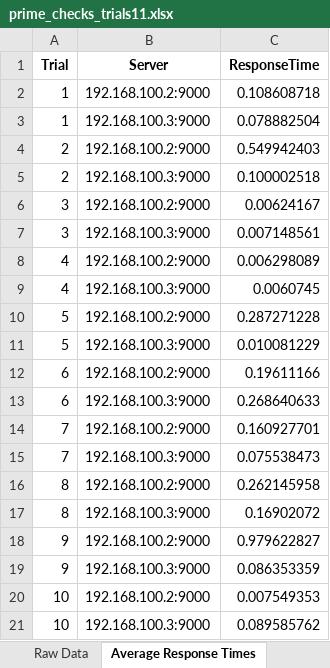
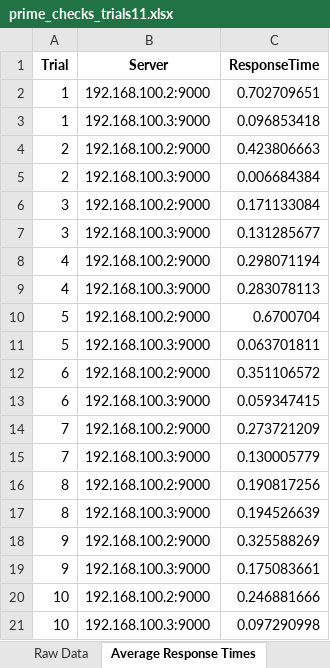
Before and after one commit to kodai-160/Like-LB, an Excel workbook: client-py/prime_checks_trials11.xlsx, sheet Average Response Times, drawn as a sheet; values as stored, in another font and other column widths than the file's, no borders; the diff names each change by its address in the sheet, - before the commit and + after, or states it on an @@ line.

```diff
--- a/client-py/prime_checks_trials11.xlsx (sheet Average Response Times)
+++ b/client-py/prime_checks_trials11.xlsx (sheet Average Response Times)
-C2 (ResponseTime): 0.108608718
+C2 (ResponseTime): 0.702709651
-C3 (ResponseTime): 0.078882504
+C3 (ResponseTime): 0.096853418
-C4 (ResponseTime): 0.549942403
+C4 (ResponseTime): 0.423806663
-C5 (ResponseTime): 0.100002518
+C5 (ResponseTime): 0.006684384
-C6 (ResponseTime): 0.00624167
+C6 (ResponseTime): 0.171133084
-C7 (ResponseTime): 0.007148561
+C7 (ResponseTime): 0.131285677
-C8 (ResponseTime): 0.006298089
+C8 (ResponseTime): 0.298071194
-C9 (ResponseTime): 0.0060745
+C9 (ResponseTime): 0.283078113
-C10 (ResponseTime): 0.287271228
+C10 (ResponseTime): 0.6700704
-C11 (ResponseTime): 0.010081229
+C11 (ResponseTime): 0.063701811
-C12 (ResponseTime): 0.19611166
+C12 (ResponseTime): 0.351106572
-C13 (ResponseTime): 0.268640633
+C13 (ResponseTime): 0.059347415
-C14 (ResponseTime): 0.160927701
+C14 (ResponseTime): 0.273721209
-C15 (ResponseTime): 0.075538473
+C15 (ResponseTime): 0.130005779
-C16 (ResponseTime): 0.262145958
+C16 (ResponseTime): 0.190817256
-C17 (ResponseTime): 0.16902072
+C17 (ResponseTime): 0.194526639
-C18 (ResponseTime): 0.979622827
+C18 (ResponseTime): 0.325588269
-C19 (ResponseTime): 0.086353359
+C19 (ResponseTime): 0.175083661
-C20 (ResponseTime): 0.007549353
+C20 (ResponseTime): 0.246881666
-C21 (ResponseTime): 0.089585762
+C21 (ResponseTime): 0.097290998
```
Also changed, not shown: sheet Raw Data, client-py/1-multi/prime_checks_trials3.xlsx, 28 other files.
